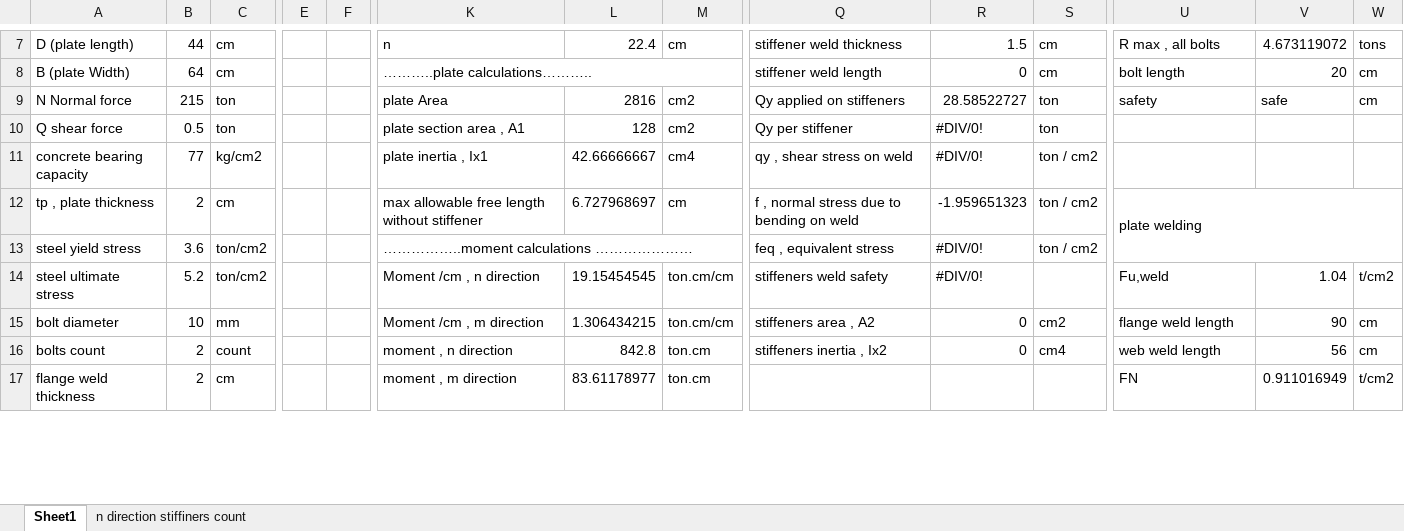
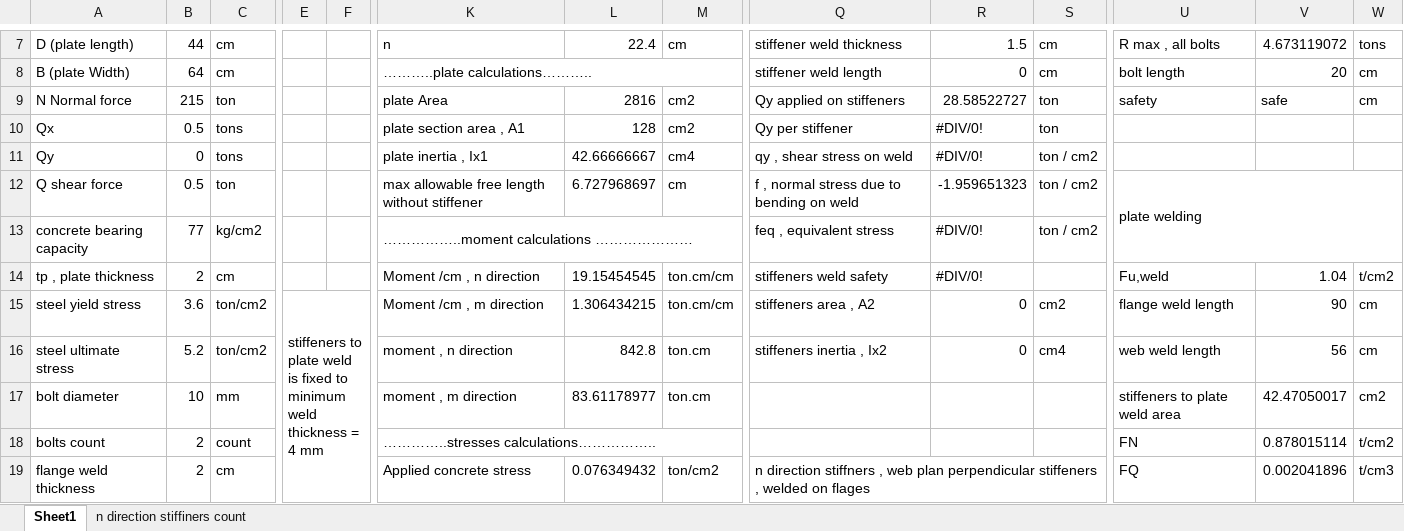
Before and after one commit to AHMEDmohamedyassin/Graduation-project, an Excel workbook: development/07-connections/B2.xlsx, sheet Sheet1, drawn as a sheet; only a part is shown, gaps mark what is left out; values as stored, in another font and other column widths than the file's, no cell formats; charts and pictures and conditional formats not drawn; addresses are those after the commit; rows hold the shown columns only; the diff covers the shown part only; the diff names each change by its address in the sheet, - before the commit and + after, or states it on an @@ line.

```diff
--- a/development/07-connections/B2.xlsx (sheet Sheet1)
+++ b/development/07-connections/B2.xlsx (sheet Sheet1)
-A10: Q shear force
+A10: Qx
-C10: ton
+C10: tons
-A11: concrete bearing capacity
+A11: Qy
-B11: 77
+B11: 0
-C11: kg/cm2
+C11: tons
-A12: tp , plate thickness
+A12: Q shear force
-B12: 2
+B12: 0.5
-C12: cm
+C12: ton
-A13: steel yield stress
+A13: concrete bearing capacity
-B13: 3.6
+B13: 77
-C13: ton/cm2
+C13: kg/cm2
-A14: steel ultimate stress
+A14: tp , plate thickness
-B14: 5.2
+B14: 2
-C14: ton/cm2
+C14: cm
-A15: bolt diameter
+A15: steel yield stress
-B15: 10
+B15: 3.6
-C15: mm
+C15: ton/cm2
-E15: (empty)
+E15: stiffeners to plate weld is fixed to minimum weld thickness = 4 mm
+E15:I23 merged
-A16: bolts count
+A16: steel ultimate stress
-B16: 2
+B16: 5.2
-C16: count
+C16: ton/cm2
+row 17: bolt diameter | 10 | mm |  |  | moment , m direction | 83.61178977 | ton.cm |  |  |  | stiffeners to plate weld area | 42.47050017 | cm2
+row 18: bolts count | 2 | count |  |  | …………..stresses calculations…………….. |  |  |  |  |  | FN | 0.878015114 | t/cm2
-K19: moment , m direction
+K19: Applied concrete stress
-L19: 83.61178977
+L19: 0.076349432
-M19: ton.cm
+M19: ton/cm2
-Q19: (empty)
+Q19: n direction stiffners , web plan perpendicular stiffeners , welded on flages
+Q19:S20 merged
-U19: FN
+U19: FQ
-V19: 0.911016949
+V19: 0.002041896
-W19: t/cm2
+W19: t/cm3
```
Also changed, not shown: 2 removed rows, 32 edited cells and merged cells elsewhere in this sheet, cell formats, formulas that keep their value, charts or pictures, design exel sheet/hinged base connection.xlsx, development/07-connections/B1 - option 2.xlsx, 18 other files.
